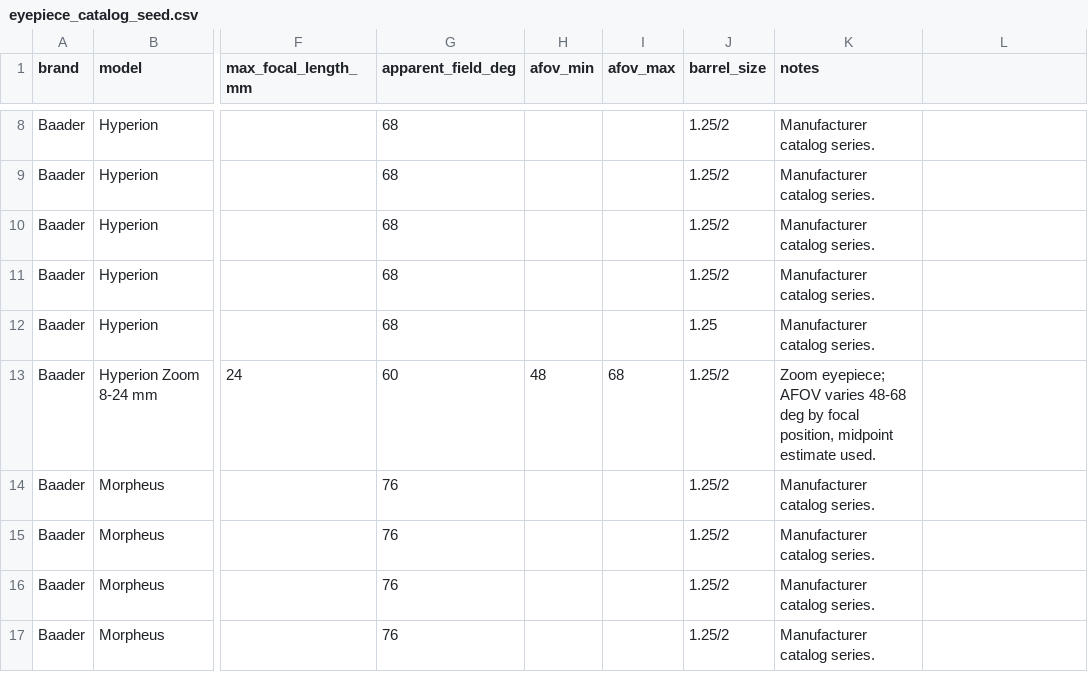
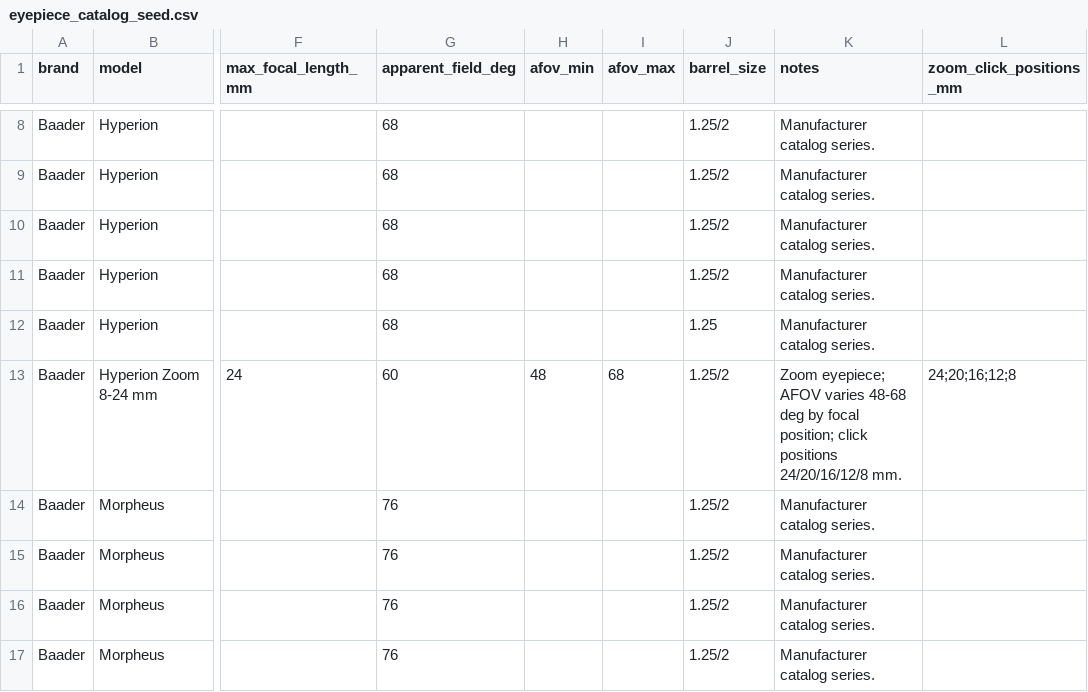
Before and after one commit to beastmen84/NightScope, a CSV file: astro_viewer/data/eyepiece_catalog_seed.csv, drawn as a sheet; only a part is shown, gaps mark what is left out; the diff names each change by its address in the sheet, - before the commit and + after, or states it on an @@ line.

```diff
--- a/astro_viewer/data/eyepiece_catalog_seed.csv
+++ b/astro_viewer/data/eyepiece_catalog_seed.csv
-L1: (empty)
+L1: zoom_click_positions_mm
-K13 (notes): …by focal position, midpoint estimate used.
+K13 (notes): …by focal position; click positions 24/20/16/12/8 mm.
-L13 (zoom_click_positions_mm): (empty)
+L13 (zoom_click_positions_mm): 24;20;16;12;8
```
Also changed, not shown: 14 other files.
